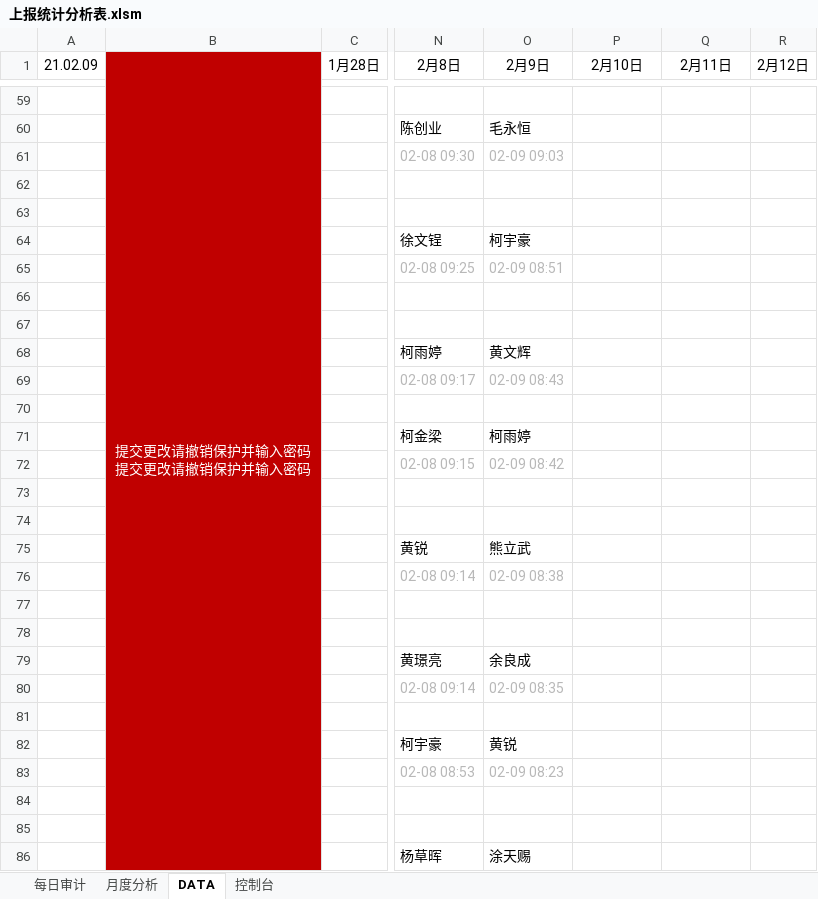
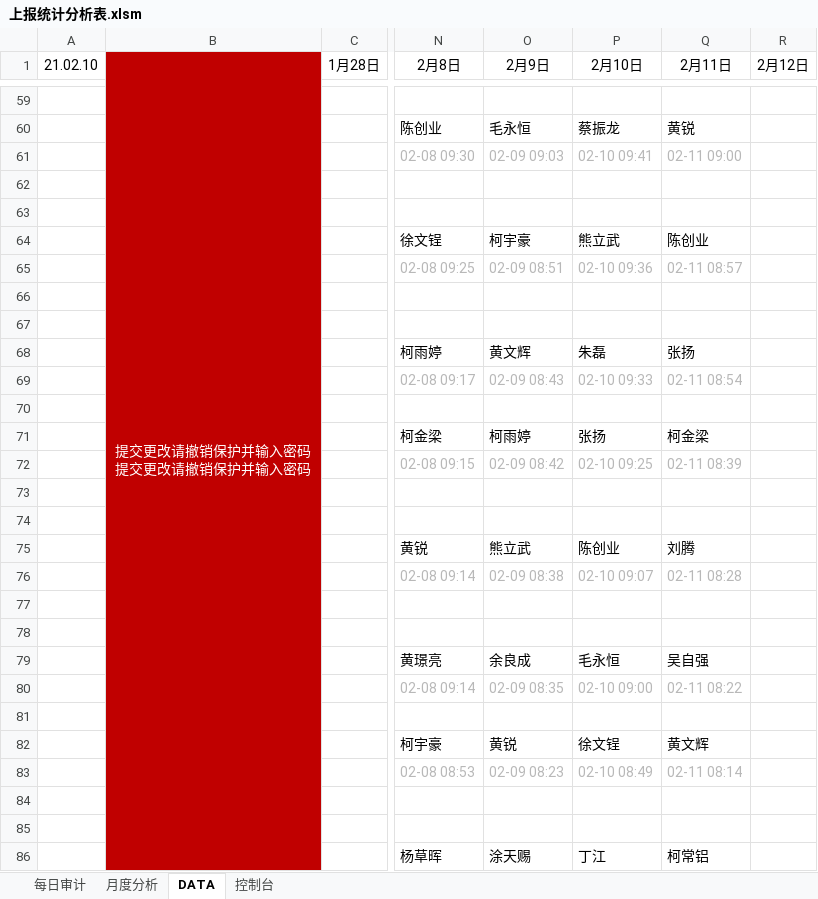
Before and after one commit to Six-6Chen/Excel-Vba, an Excel workbook: 上报统计分析表.xlsm, sheet DATA, drawn as a sheet; only a part is shown, gaps mark what is left out; values as stored, in another font and other column widths than the file's, no borders; charts and pictures not drawn; the diff covers the shown part only; the diff names each change by its address in the sheet, - before the commit and + after, or states it on an @@ line.

```diff
--- a/上报统计分析表.xlsm (sheet DATA)
+++ b/上报统计分析表.xlsm (sheet DATA)
-A1: 21.02.09
+A1: 21.02.10
-P60 (2月10日): (empty)
+P60 (2月10日): 蔡振龙
-Q60 (2月11日): (empty)
+Q60 (2月11日): 黄锐
-P61 (2月10日): (empty)
+P61 (2月10日): 02-10 09:41
-Q61 (2月11日): (empty)
+Q61 (2月11日): 02-11 09:00
-P64 (2月10日): (empty)
+P64 (2月10日): 熊立武
-Q64 (2月11日): (empty)
+Q64 (2月11日): 陈创业
-P65 (2月10日): (empty)
+P65 (2月10日): 02-10 09:36
-Q65 (2月11日): (empty)
+Q65 (2月11日): 02-11 08:57
-P68 (2月10日): (empty)
+P68 (2月10日): 朱磊
-Q68 (2月11日): (empty)
+Q68 (2月11日): 张扬
-P69 (2月10日): (empty)
+P69 (2月10日): 02-10 09:33
-Q69 (2月11日): (empty)
+Q69 (2月11日): 02-11 08:54
-P71 (2月10日): (empty)
+P71 (2月10日): 张扬
-Q71 (2月11日): (empty)
+Q71 (2月11日): 柯金梁
-P72 (2月10日): (empty)
+P72 (2月10日): 02-10 09:25
-Q72 (2月11日): (empty)
+Q72 (2月11日): 02-11 08:39
-P75 (2月10日): (empty)
+P75 (2月10日): 陈创业
-Q75 (2月11日): (empty)
+Q75 (2月11日): 刘腾
-P76 (2月10日): (empty)
+P76 (2月10日): 02-10 09:07
-Q76 (2月11日): (empty)
+Q76 (2月11日): 02-11 08:28
-P79 (2月10日): (empty)
+P79 (2月10日): 毛永恒
-Q79 (2月11日): (empty)
+Q79 (2月11日): 吴自强
-P80 (2月10日): (empty)
+P80 (2月10日): 02-10 09:00
-Q80 (2月11日): (empty)
+Q80 (2月11日): 02-11 08:22
-P82 (2月10日): (empty)
+P82 (2月10日): 徐文锃
-Q82 (2月11日): (empty)
+Q82 (2月11日): 黄文辉
-P83 (2月10日): (empty)
+P83 (2月10日): 02-10 08:49
-Q83 (2月11日): (empty)
+Q83 (2月11日): 02-11 08:14
-P86 (2月10日): (empty)
+P86 (2月10日): 丁江
-Q86 (2月11日): (empty)
+Q86 (2月11日): 柯常铝
```
Also changed, not shown: 130 edited cells elsewhere in this sheet, sheet 月度分析, sheet 控制台, sheet 每日审计, hidden cells, charts or pictures.
